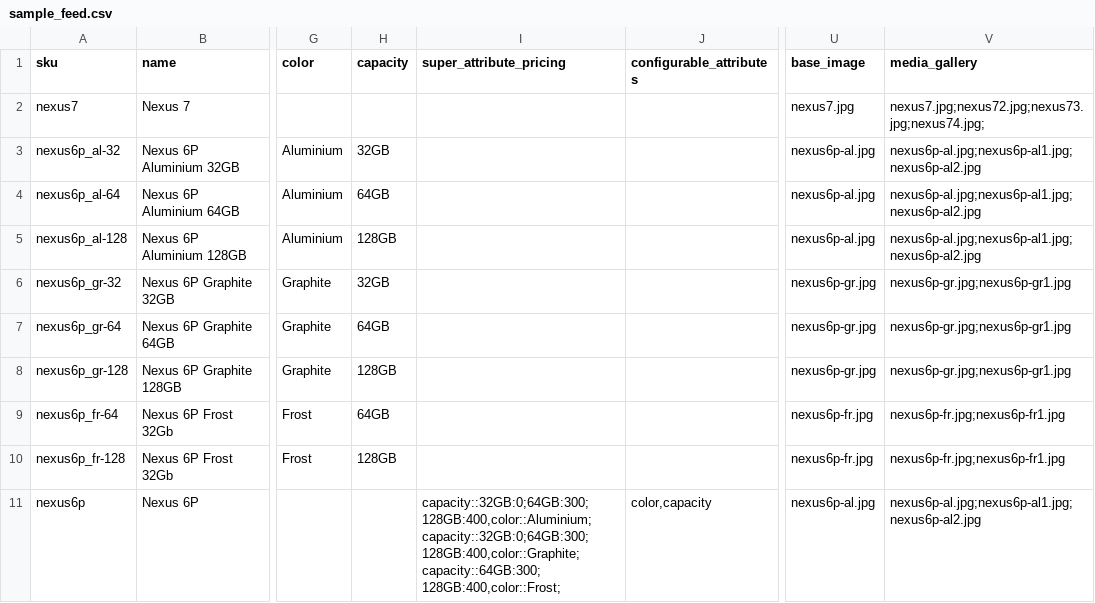
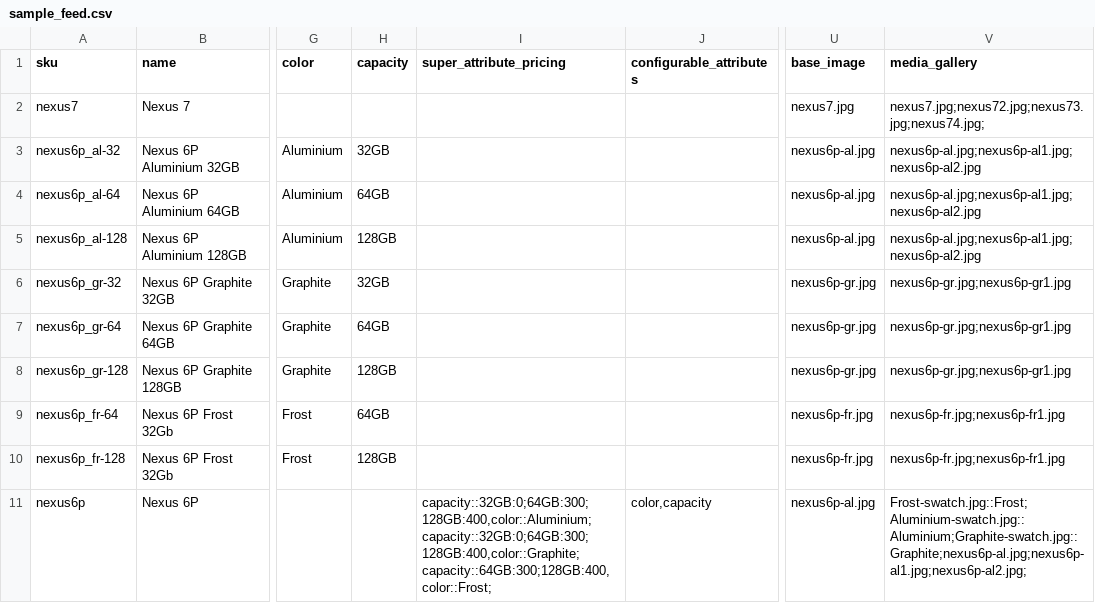
Before and after one commit to sashas777/sas, a CSV file: var/import/sample_feed.csv, drawn as a sheet; only a part is shown, gaps mark what is left out; the diff names each change by its address in the sheet, - before the commit and + after, or states it on an @@ line.

```diff
--- a/var/import/sample_feed.csv
+++ b/var/import/sample_feed.csv
-I11 (super_attribute_pricing): capacity::32GB:0;64GB:300;128GB:400,color::Aluminium;capacity::32GB:0;64GB:300; 128GB:400,color::Graphite;capacity::64GB:300; 128GB:400,color::Frost;
+I11 (super_attribute_pricing): capacity::32GB:0;64GB:300;128GB:400,color::Aluminium;capacity::32GB:0;64GB:300; 128GB:400,color::Graphite;capacity::64GB:300;128GB:400,color::Frost;
-V11 (media_gallery): nexus6p-al.jpg;nexus6p-al1.jpg;nexus6p-al2.jpg
+V11 (media_gallery): Frost-swatch.jpg::Frost;Aluminium-swatch.jpg::Aluminium;Graphite-swatch.jpg::Graphite;nexus6p-al.jpg;nexus6p-al1.jpg;nexus6p-al2.jpg;
```
Also changed, not shown: 5 other files.
